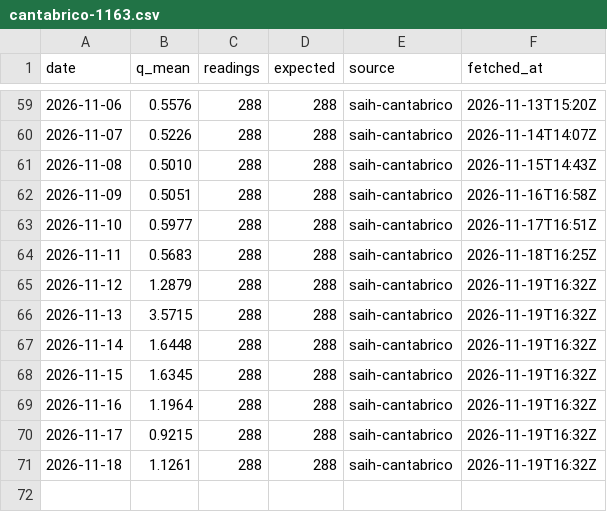
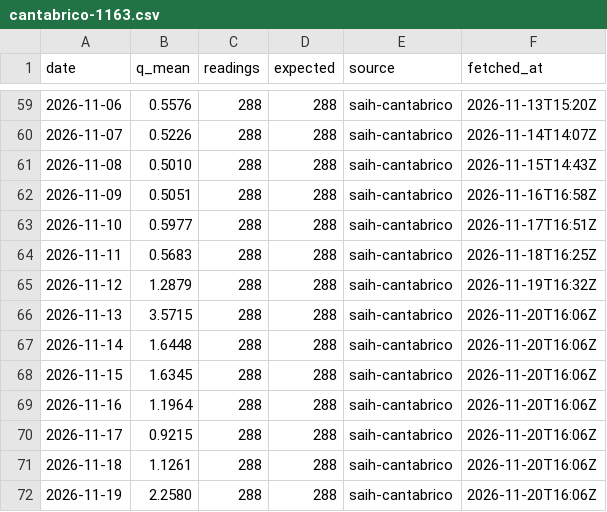
Before and after one commit to Asensio94/caudal-ecologico, a CSV file: data/flows/cantabrico-1163.csv, drawn as a sheet; only a part is shown, gaps mark what is left out.

```diff
--- a/data/flows/cantabrico-1163.csv
+++ b/data/flows/cantabrico-1163.csv
@@ -65,7 +65,8 @@ date,q_mean,readings,expected,source,fetched_at
 2026-11-12,1.2879,288,288,saih-cantabrico,2026-11-19T16:32Z
-2026-11-13,3.5715,288,288,saih-cantabrico,2026-11-19T16:32Z
-2026-11-14,1.6448,288,288,saih-cantabrico,2026-11-19T16:32Z
-2026-11-15,1.6345,288,288,saih-cantabrico,2026-11-19T16:32Z
-2026-11-16,1.1964,288,288,saih-cantabrico,2026-11-19T16:32Z
-2026-11-17,0.9215,288,288,saih-cantabrico,2026-11-19T16:32Z
-2026-11-18,1.1261,288,288,saih-cantabrico,2026-11-19T16:32Z
+2026-11-13,3.5715,288,288,saih-cantabrico,2026-11-20T16:06Z
+2026-11-14,1.6448,288,288,saih-cantabrico,2026-11-20T16:06Z
+2026-11-15,1.6345,288,288,saih-cantabrico,2026-11-20T16:06Z
+2026-11-16,1.1964,288,288,saih-cantabrico,2026-11-20T16:06Z
+2026-11-17,0.9215,288,288,saih-cantabrico,2026-11-20T16:06Z
+2026-11-18,1.1261,288,288,saih-cantabrico,2026-11-20T16:06Z
+2026-11-19,2.2580,288,288,saih-cantabrico,2026-11-20T16:06Z
```
Also changed, not shown: data/flows/cantabrico-1105.csv, data/flows/cantabrico-1106.csv, 43 other files.
